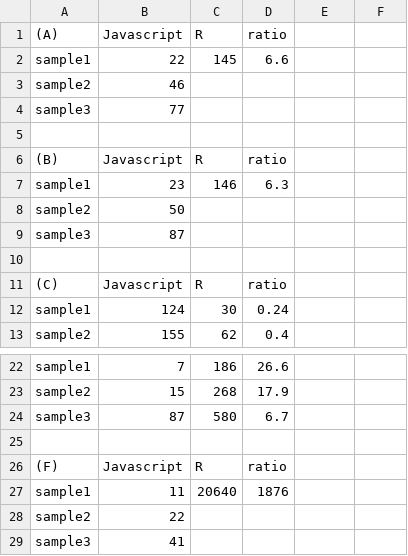
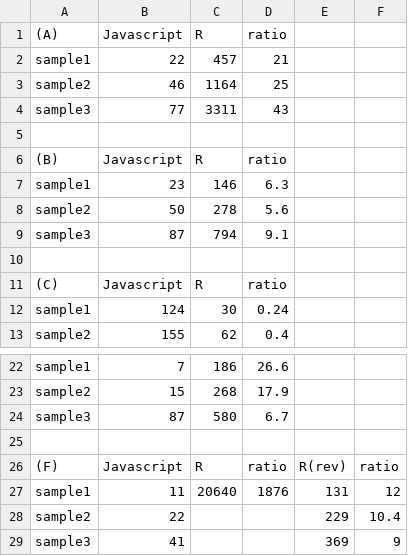
Before and after one commit to NaitoJunpei/hist_new, a CSV file: indexold/computation_time_R.csv, drawn as a sheet; only a part is shown, gaps mark what is left out; the diff names each change by its address in the sheet, - before the commit and + after, or states it on an @@ line.

```diff
--- a/indexold/computation_time_R.csv
+++ b/indexold/computation_time_R.csv
-C2: 145
+C2: 457
-D2: 6.6
+D2: 21
-C3: (empty)
+C3: 1164
-D3: (empty)
+D3: 25
-C4: (empty)
+C4: 3311
-D4: (empty)
+D4: 43
-C8: (empty)
+C8: 278
-D8: (empty)
+D8: 5.6
-C9: (empty)
+C9: 794
-D9: (empty)
+D9: 9.1
-E26: (empty)
+E26: R(rev)
-F26: (empty)
+F26: ratio
-E27: (empty)
+E27: 131
-F27: (empty)
+F27: 12
-E28: (empty)
+E28: 229
-F28: (empty)
+F28: 10.4
-E29: (empty)
+E29: 369
-F29: (empty)
+F29: 9
```
Also changed, not shown: 3 other files.
